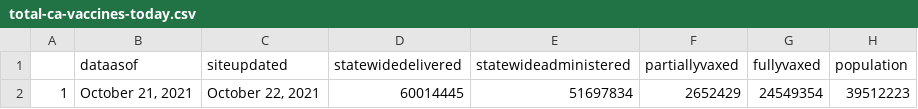
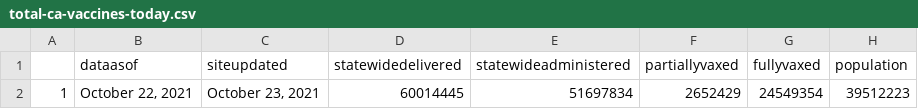
Before and after one commit to abcotvdata/CA-Vaccines, a CSV file: ca-vaccine-data/total-ca-vaccines-today.csv, drawn as a sheet.

Commit message:
GitHub Update CA Vaccine Totals Data 2021-10-23

```diff
--- a/ca-vaccine-data/total-ca-vaccines-today.csv
+++ b/ca-vaccine-data/total-ca-vaccines-today.csv
@@ -1,2 +1,2 @@
 "","dataasof","siteupdated","statewidedelivered","statewideadministered","partiallyvaxed","fullyvaxed","population"
-"1","October 21, 2021","October 22, 2021","60014445","51697834","2652429","24549354",39512223
+"1","October 22, 2021","October 23, 2021","60014445","51697834","2652429","24549354",39512223
```
